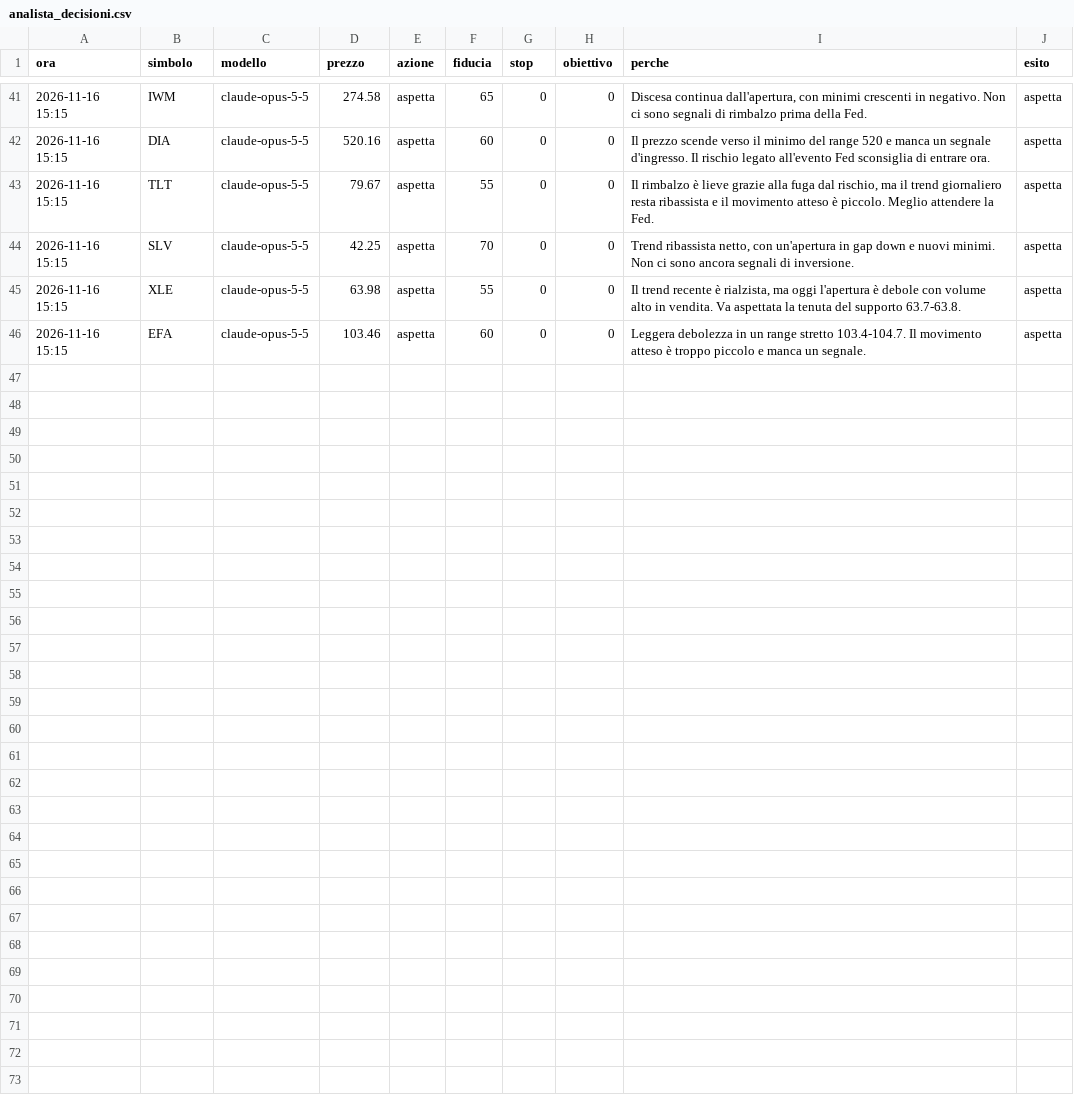
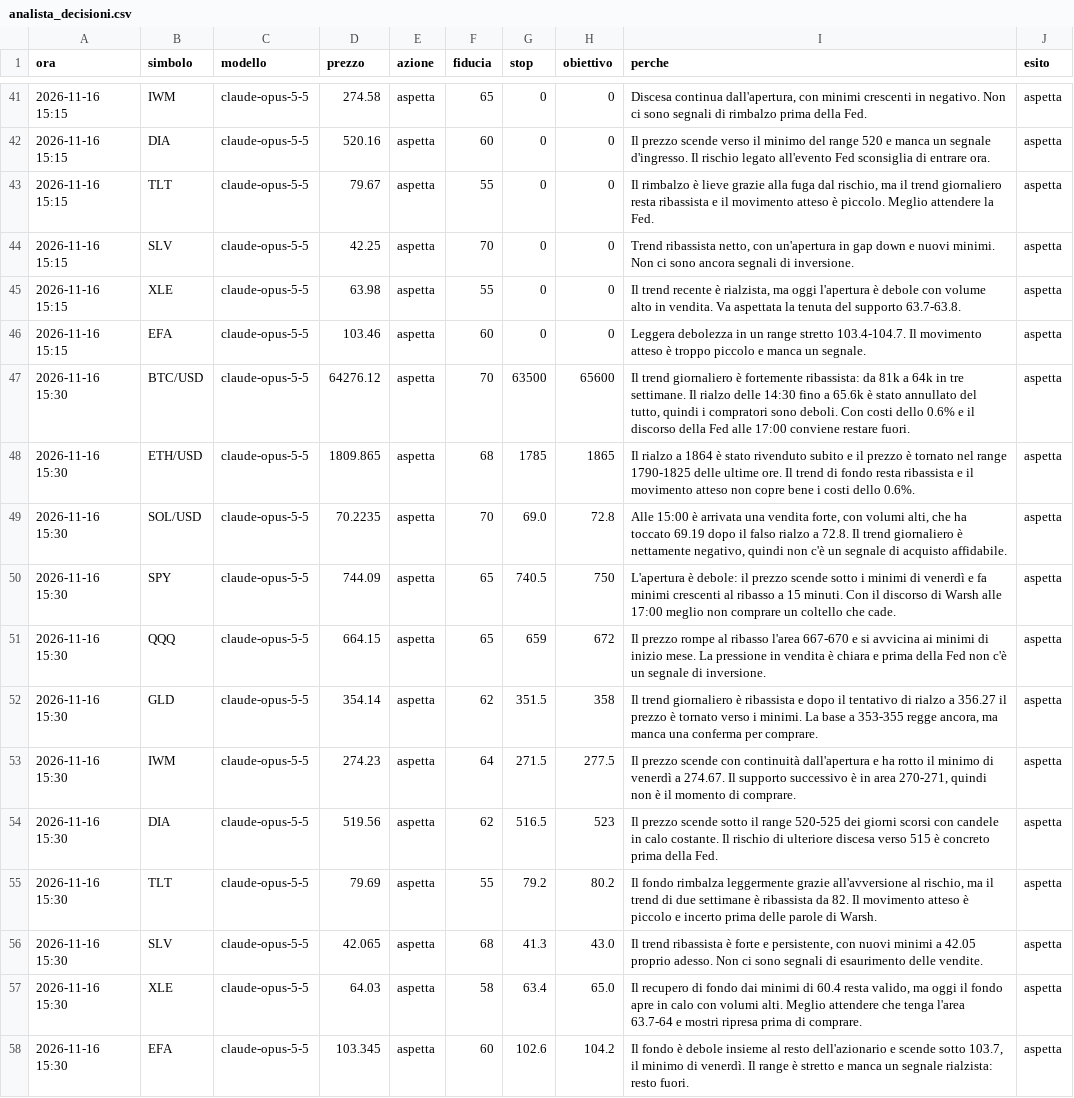
Before and after one commit to elfacvndo/timestral-bot, a CSV file: logs/analista_decisioni.csv, drawn as a sheet; only a part is shown, gaps mark what is left out.

```diff
--- a/logs/analista_decisioni.csv
+++ b/logs/analista_decisioni.csv
@@ -46 +46,13 @@ ora,simbolo,modello,prezzo,azione,fiducia,stop,obiettivo,perche,esito
 2026-11-16 15:15,EFA,claude-opus-5-5,103.46,aspetta,60,0,0,Leggera debolezza in un range stretto 103.4-104.7. Il movimento atteso è troppo piccolo e manca un segnale.,aspetta
+2026-11-16 15:30,BTC/USD,claude-opus-5-5,64276.12,aspetta,70,63500,65600,"Il trend giornaliero è fortemente ribassista: da 81k a 64k in tre settimane. Il rialzo delle 14:30 fino a 65.6k è stato annullato del tutto, quindi i compratori sono deboli. Con costi dello 0.6% e il discorso della Fed alle 17:00 conviene restare fuori.",aspetta
+2026-11-16 15:30,ETH/USD,claude-opus-5-5,1809.865,aspetta,68,1785,1865,Il rialzo a 1864 è stato rivenduto subito e il prezzo è tornato nel range 1790-1825 delle ultime ore. Il trend di fondo resta ribassista e il movimento atteso non copre bene i costi dello 0.6%.,aspetta
+2026-11-16 15:30,SOL/USD,claude-opus-5-5,70.2235,aspetta,70,69.0,72.8,"Alle 15:00 è arrivata una vendita forte, con volumi alti, che ha toccato 69.19 dopo il falso rialzo a 72.8. Il trend giornaliero è nettamente negativo, quindi non c'è un segnale di acquisto affidabile.",aspetta
+2026-11-16 15:30,SPY,claude-opus-5-5,744.09,aspetta,65,740.5,750,L'apertura è debole: il prezzo scende sotto i minimi di venerdì e fa minimi crescenti al ribasso a 15 minuti. Con il discorso di Warsh alle 17:00 meglio non comprare un coltello che cade.,aspetta
+2026-11-16 15:30,QQQ,claude-opus-5-5,664.15,aspetta,65,659,672,Il prezzo rompe al ribasso l'area 667-670 e si avvicina ai minimi di inizio mese. La pressione in vendita è chiara e prima della Fed non c'è un segnale di inversione.,aspetta
+2026-11-16 15:30,GLD,claude-opus-5-5,354.14,aspetta,62,351.5,358,"Il trend giornaliero è ribassista e dopo il tentativo di rialzo a 356.27 il prezzo è tornato verso i minimi. La base a 353-355 regge ancora, ma manca una conferma per comprare.",aspetta
+2026-11-16 15:30,IWM,claude-opus-5-5,274.23,aspetta,64,271.5,277.5,"Il prezzo scende con continuità dall'apertura e ha rotto il minimo di venerdì a 274.67. Il supporto successivo è in area 270-271, quindi non è il momento di comprare.",aspetta
+2026-11-16 15:30,DIA,claude-opus-5-5,519.56,aspetta,62,516.5,523,Il prezzo scende sotto il range 520-525 dei giorni scorsi con candele in calo costante. Il rischio di ulteriore discesa verso 515 è concreto prima della Fed.,aspetta
+2026-11-16 15:30,TLT,claude-opus-5-5,79.69,aspetta,55,79.2,80.2,"Il fondo rimbalza leggermente grazie all'avversione al rischio, ma il trend di due settimane è ribassista da 82. Il movimento atteso è piccolo e incerto prima delle parole di Warsh.",aspetta
+2026-11-16 15:30,SLV,claude-opus-5-5,42.065,aspetta,68,41.3,43.0,"Il trend ribassista è forte e persistente, con nuovi minimi a 42.05 proprio adesso. Non ci sono segnali di esaurimento delle vendite.",aspetta
+2026-11-16 15:30,XLE,claude-opus-5-5,64.03,aspetta,58,63.4,65.0,"Il recupero di fondo dai minimi di 60.4 resta valido, ma oggi il fondo apre in calo con volumi alti. Meglio attendere che tenga l'area 63.7-64 e mostri ripresa prima di comprare.",aspetta
+2026-11-16 15:30,EFA,claude-opus-5-5,103.345,aspetta,60,102.6,104.2,"Il fondo è debole insieme al resto dell'azionario e scende sotto 103.7, il minimo di venerdì. Il range è stretto e manca un segnale rialzista: resto fuori.",aspetta
```
